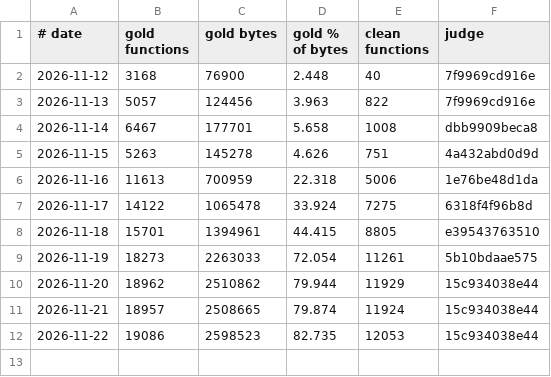
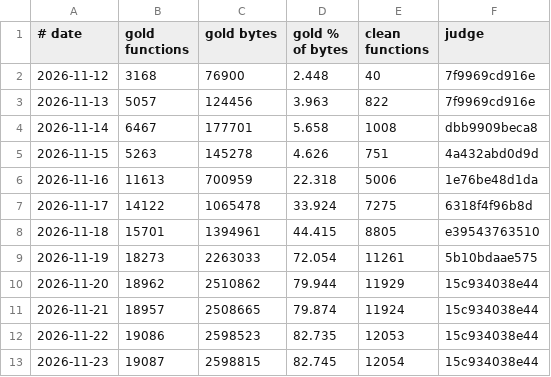
Before and after one commit to cowrevenge/cow_kuluu_xi_anything, a TSV file: cow/conveyor/daily.tsv, drawn as a sheet; the diff names each change by its address in the sheet, - before the commit and + after, or states it on an @@ line.

```diff
--- a/cow/conveyor/daily.tsv
+++ b/cow/conveyor/daily.tsv
+row 13: 2026-11-23 | 19087 | 2598815 | 82.745 | 12054 | 15c934038e44
```
Also changed, not shown: docs/cow/SITES.csv, docs/cow/WHY.csv, 10 other files.
